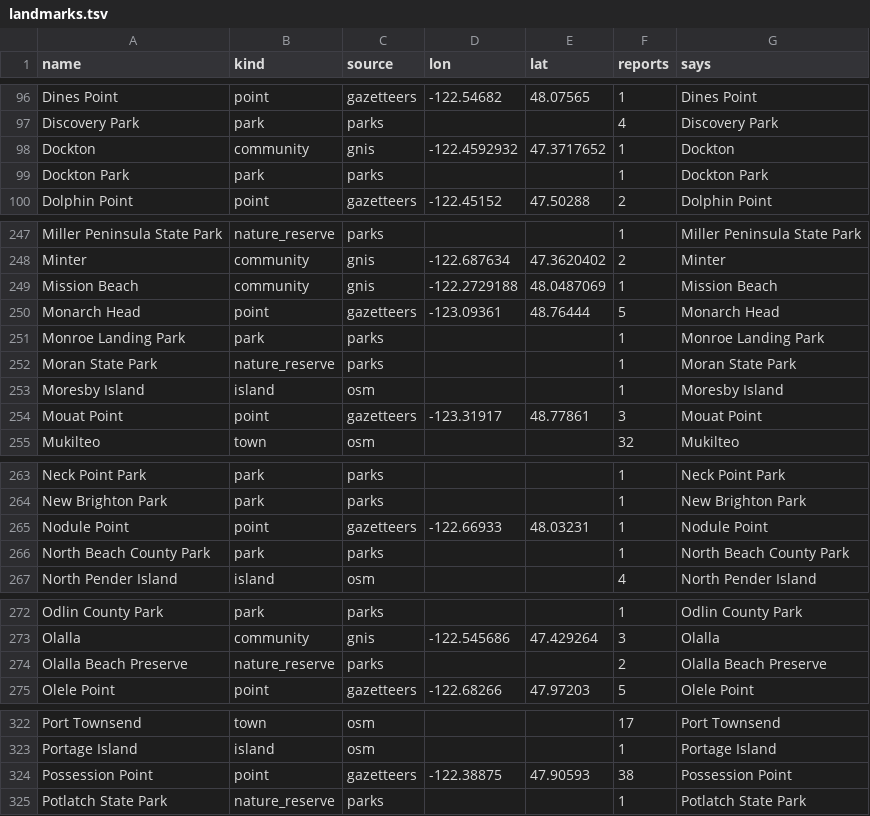
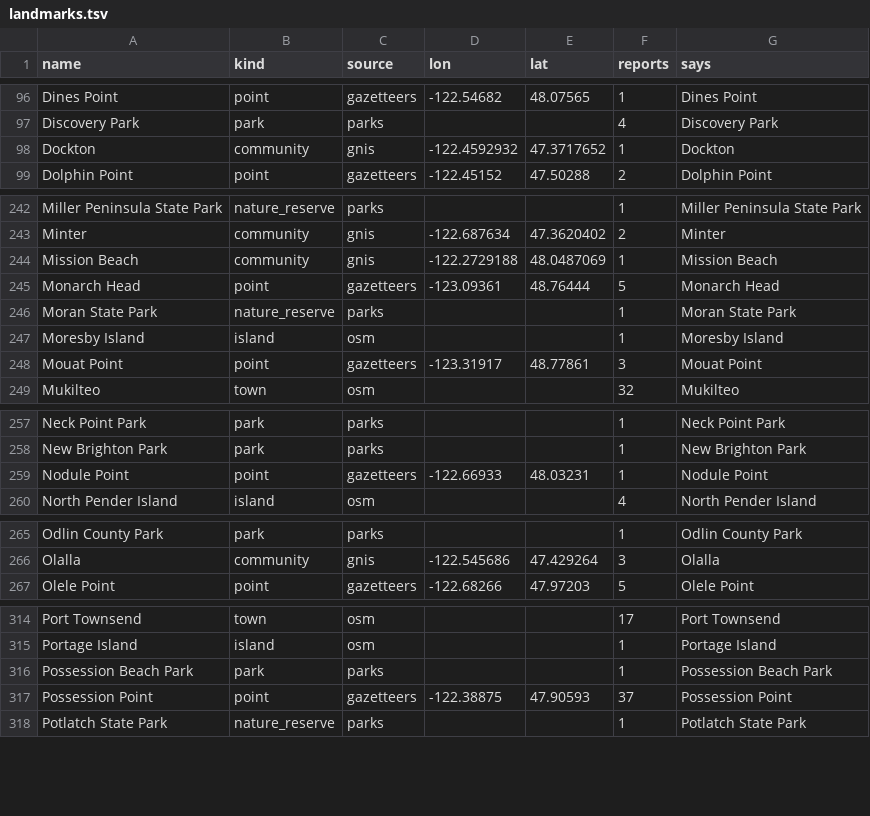
Before and after one commit to salish-sea/salishsea-io, a TSV file: data/reference/landmarks.tsv, drawn as a sheet; only a part is shown, gaps mark what is left out; the diff covers the shown part only.

```diff
--- a/data/reference/landmarks.tsv
+++ b/data/reference/landmarks.tsv
@@ -98,3 +98,2 @@ Discovery Park	park	parks			4	Discovery Park
 Dockton	community	gnis	-122.4592932	47.3717652	1	Dockton
-Dockton Park	park	parks			1	Dockton Park
 Dolphin Point	point	gazetteers	-122.45152	47.50288	2	Dolphin Point
@@ -250,3 +245,2 @@ Mission Beach	community	gnis	-122.2729188	48.0487069	1	Mission Beach
 Monarch Head	point	gazetteers	-123.09361	48.76444	5	Monarch Head
-Monroe Landing Park	park	parks			1	Monroe Landing Park
 Moran State Park	nature_reserve	parks			1	Moran State Park
@@ -265,3 +259,2 @@ New Brighton Park	park	parks			1	New Brighton Park
 Nodule Point	point	gazetteers	-122.66933	48.03231	1	Nodule Point
-North Beach County Park	park	parks			1	North Beach County Park
 North Pender Island	island	osm			4	North Pender Island
@@ -273,3 +266,2 @@ Odlin County Park	park	parks			1	Odlin County Park
 Olalla	community	gnis	-122.545686	47.429264	3	Olalla
-Olalla Beach Preserve	nature_reserve	parks			2	Olalla Beach Preserve
 Olele Point	point	gazetteers	-122.68266	47.97203	5	Olele Point
@@ -323,3 +315,4 @@ Port Townsend	town	osm			17	Port Townsend
 Portage Island	island	osm			1	Portage Island
-Possession Point	point	gazetteers	-122.38875	47.90593	38	Possession Point
+Possession Beach Park	park	parks			1	Possession Beach Park
+Possession Point	point	gazetteers	-122.38875	47.90593	37	Possession Point
 Potlatch State Park	nature_reserve	parks			1	Potlatch State Park
```
Also changed, not shown: 3 added rows, 12 removed rows and 15 edited cells elsewhere in this file, 17 other files.
